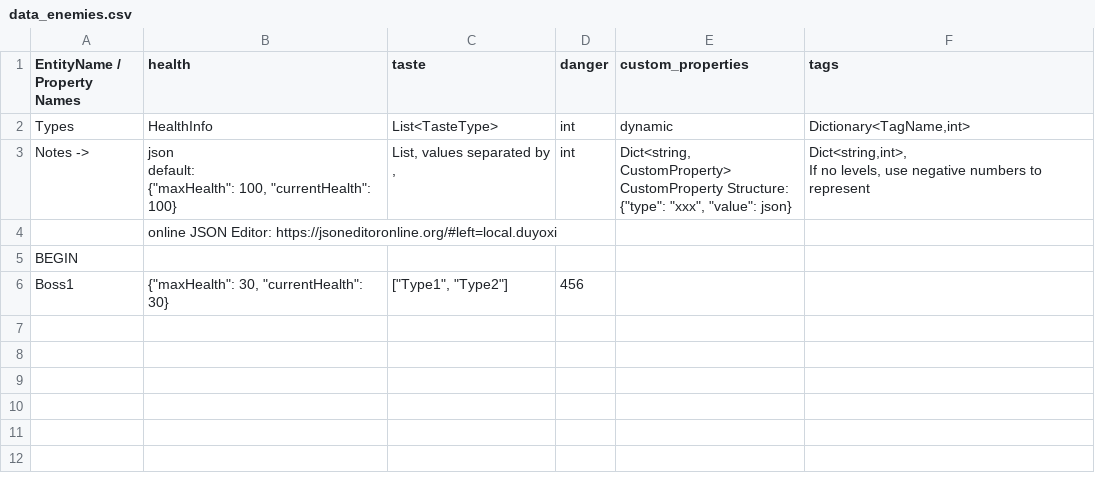
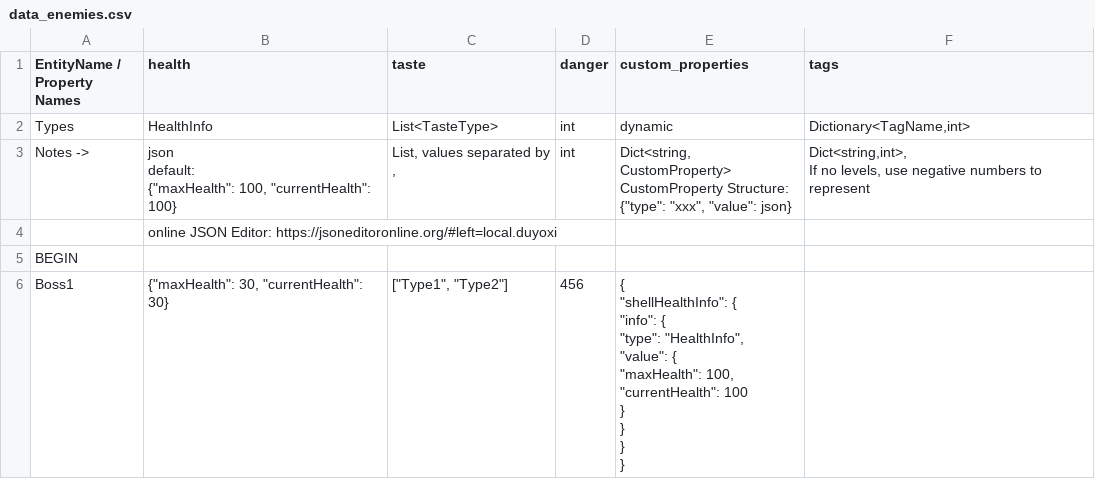
Before and after one commit to cty288/Capstone, a CSV file: Assets/Resources/data_enemies.csv, drawn as a sheet.

```diff
--- a/Assets/Resources/data_enemies.csv
+++ b/Assets/Resources/data_enemies.csv
@@ -11,2 +11,13 @@ If no levels, use negative numbers to represent"
 BEGIN,,,,,
-Boss1,"{""maxHealth"": 30, ""currentHealth"": 30}","[""Type1"", ""Type2""]",456,,
+Boss1,"{""maxHealth"": 30, ""currentHealth"": 30}","[""Type1"", ""Type2""]",456,"{
+  ""shellHealthInfo"": {
+
+    ""info"": {
+      ""type"": ""HealthInfo"",
+      ""value"": {
+        ""maxHealth"": 100,
+        ""currentHealth"": 100
+      }
+    }
+  }
+}",
```
Also changed, not shown: 4 other files.
